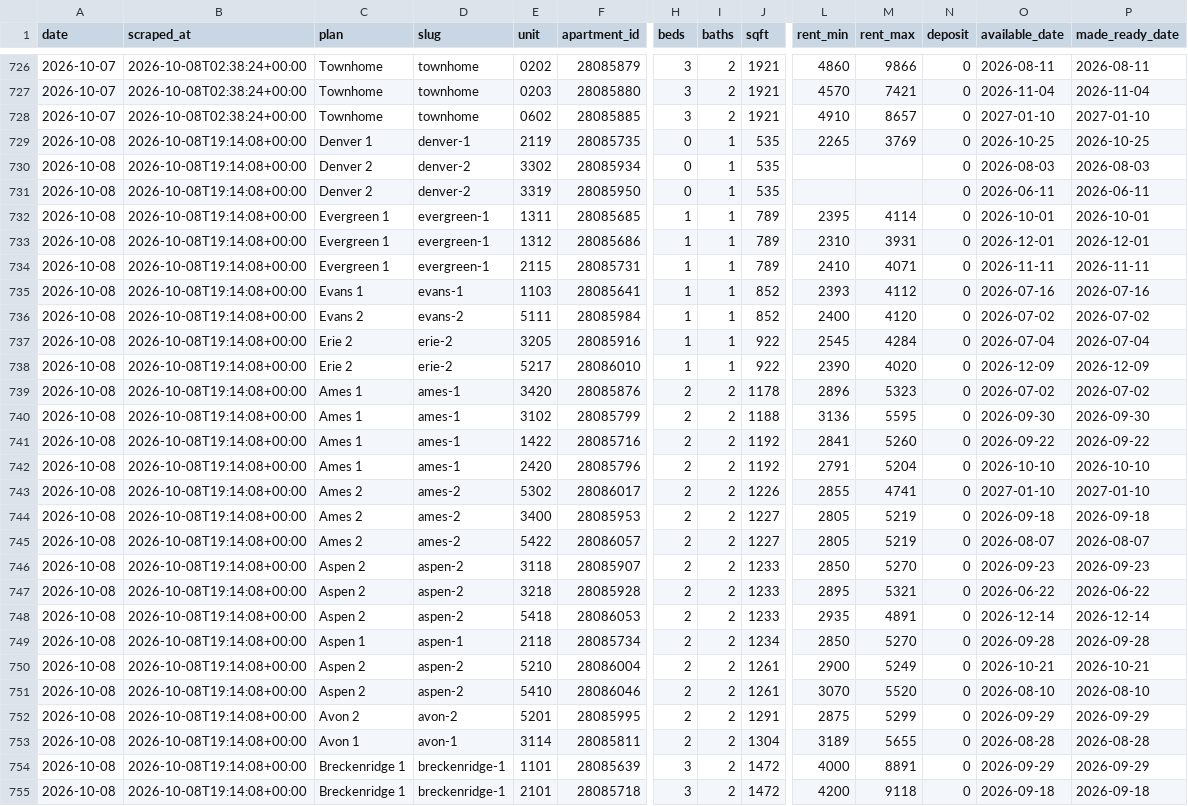
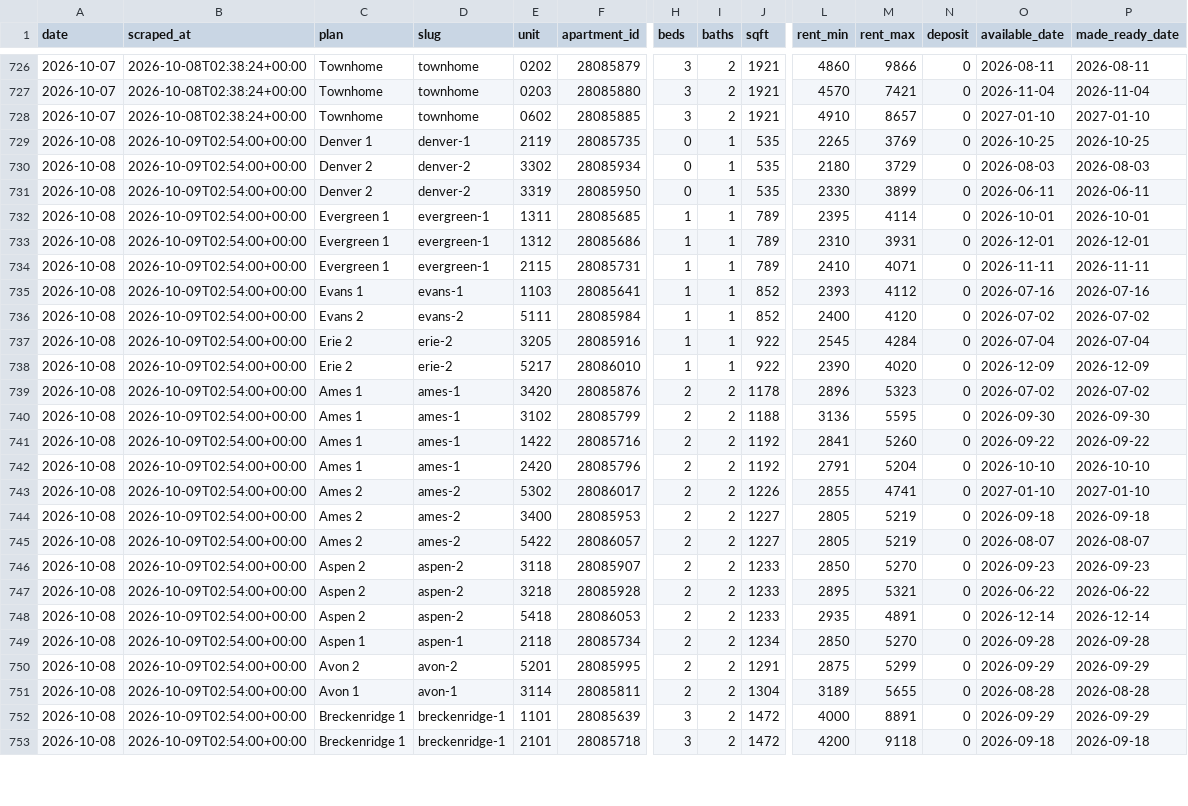
Before and after one commit to sharkweekshane/bell-rent-watch, a CSV file: data/units.csv, drawn as a sheet; only a part is shown, gaps mark what is left out; removed rows and columns are numbered as before the commit, all else as after; rows hold the shown columns only; the diff covers the shown part only; the diff names each change by its address in the sheet, - before the commit and + after, or states it on an @@ line.

Commit message:
data: 2026-10-08

```diff
--- a/data/units.csv
+++ b/data/units.csv
-B729:B749 (scraped_at): 2026-10-08T19:14:08+00:00
+B729:B749 (scraped_at): 2026-10-09T02:54:00+00:00
-L730 (rent_min): (empty)
+L730 (rent_min): 2180
-M730 (rent_max): (empty)
+M730 (rent_max): 3729
-L731 (rent_min): (empty)
+L731 (rent_min): 2330
-M731 (rent_max): (empty)
+M731 (rent_max): 3899
-row 750: 2026-10-08 | 2026-10-08T19:14:08+00:00 | Aspen 2 | aspen-2 | 5210 | 28086004 | 2 | 2 | 1261 | 2900 | 5249 | 0 | 2026-10-21 | 2026-10-21
-row 751: 2026-10-08 | 2026-10-08T19:14:08+00:00 | Aspen 2 | aspen-2 | 5410 | 28086046 | 2 | 2 | 1261 | 3070 | 5520 | 0 | 2026-08-10 | 2026-08-10
-B750:B753 (scraped_at): 2026-10-08T19:14:08+00:00
+B750:B753 (scraped_at): 2026-10-09T02:54:00+00:00
```
Also changed, not shown: 5 edited cells elsewhere in this file, data/prices.csv, 1 other file.
